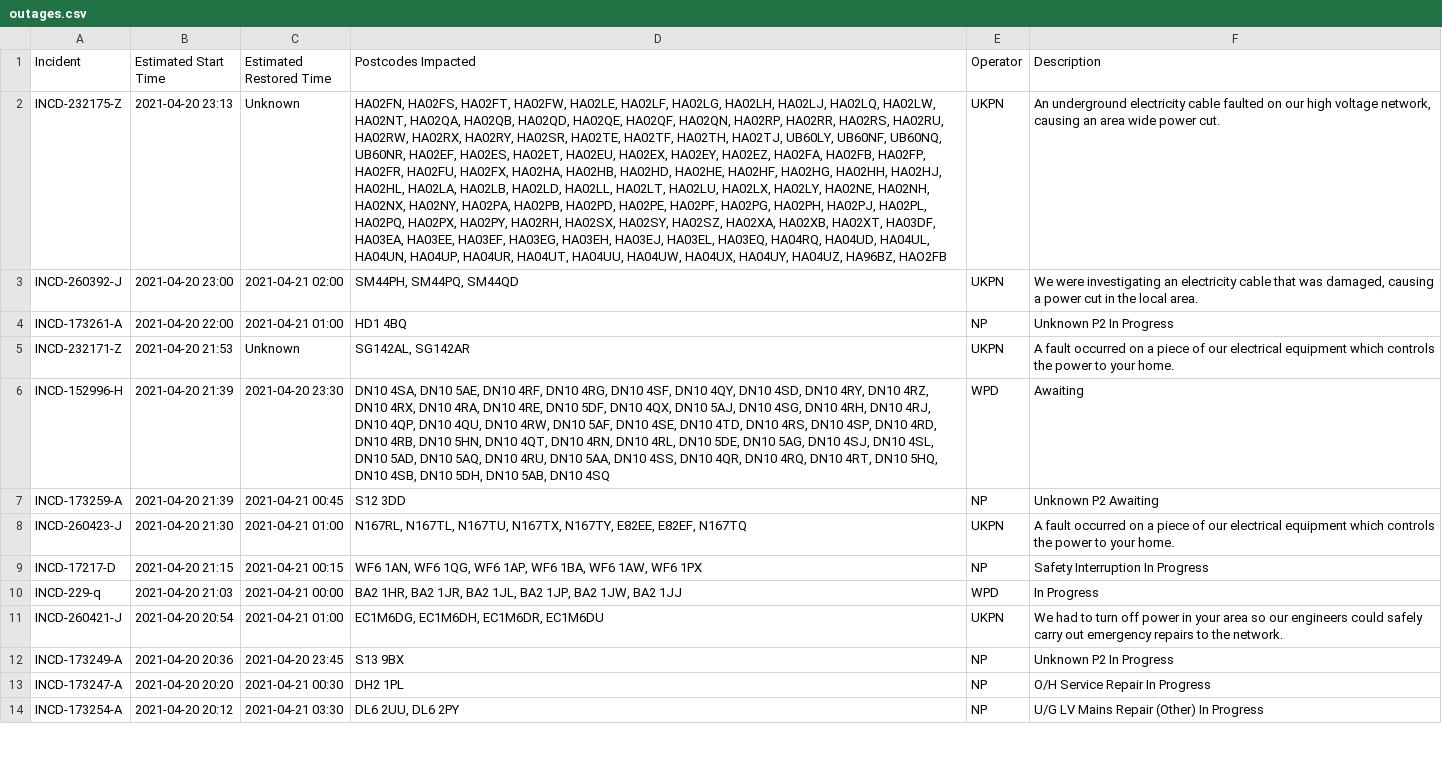
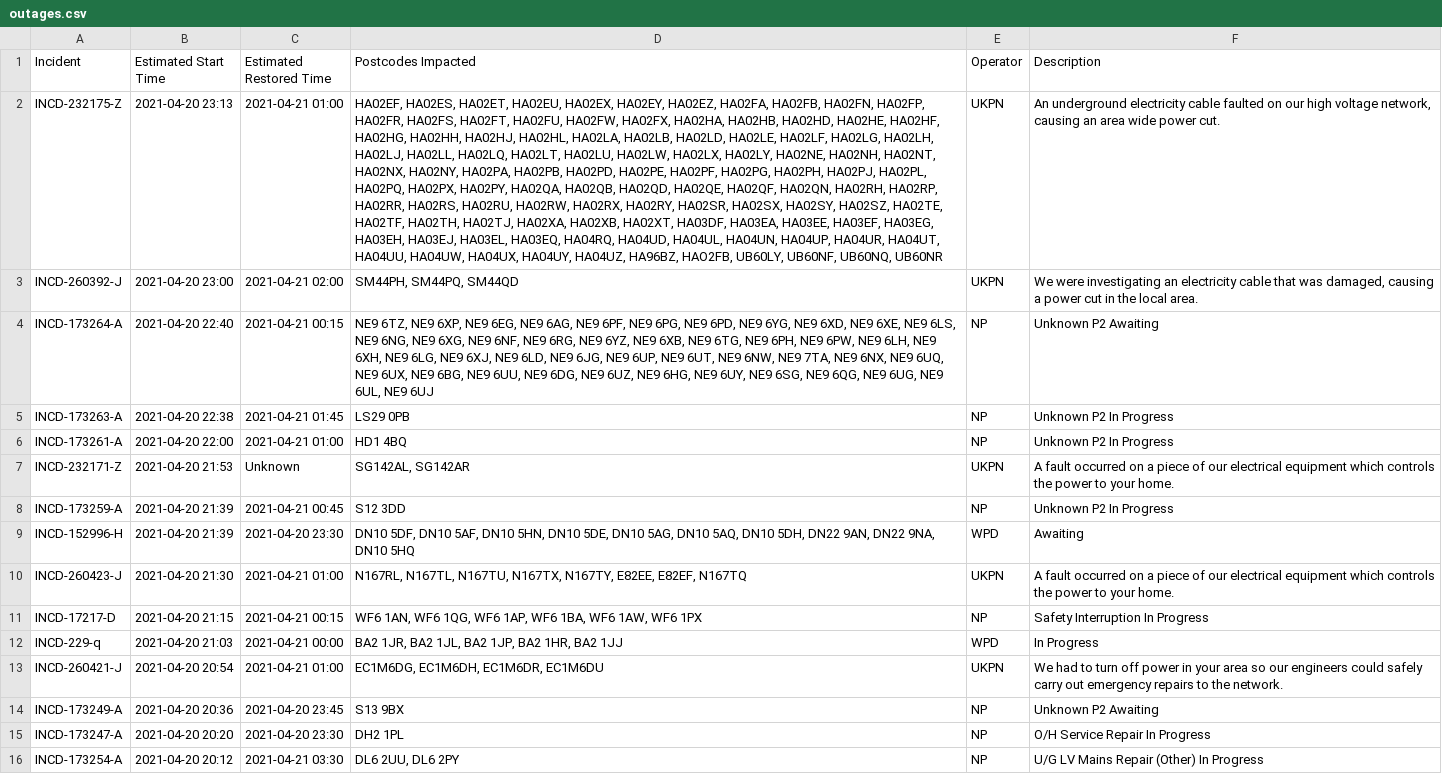
Before and after one commit to OSUKED/Outage-Watch, a CSV file: docs/data/outages.csv, drawn as a sheet; only a part is shown; removed rows and columns are numbered as before the commit, all else as after; the diff covers the shown part only; the diff names each change by its address in the sheet, - before the commit and + after, or states it on an @@ line.

```diff
--- a/docs/data/outages.csv
+++ b/docs/data/outages.csv
-C2 (Estimated Restored Time): Unknown
+C2 (Estimated Restored Time): 2021-04-21 01:00
-D2 (Postcodes Impacted): HA02FN, HA02FS, HA02FT, HA02FW, HA02LE, HA02LF, HA02LG, HA02LH, HA02LJ, HA02LQ, HA02LW, HA02NT, HA02QA, HA02QB, HA02QD, HA02QE, HA02QF, HA02QN, HA02RP, HA02RR, HA02RS, HA02RU, HA02RW, HA02RX, HA02RY, HA02SR, HA02TE, HA02TF, HA02TH, HA02TJ, UB60LY, UB60NF, UB60NQ, UB60NR, HA02EF, HA02ES, HA02ET, HA02EU, HA02EX, HA02EY, HA02EZ, HA02FA, HA02FB, HA02FP, HA02FR, HA02FU, HA02FX, HA02HA, HA02HB, HA02HD, HA02HE, HA02HF, HA02HG, HA02HH, HA02HJ, HA02HL, HA02LA, HA02LB, HA02LD, HA02LL, HA02LT, HA02LU, HA02LX, HA02LY, HA02NE, HA02NH, HA02NX, HA02NY, HA02PA, HA02PB, HA02PD, HA02PE, HA02PF, HA02PG, HA02PH, HA02PJ, HA02PL, HA02PQ, HA02PX, HA02PY, HA02RH, HA02SX, HA02SY, HA02SZ, HA02XA, HA02XB, HA02XT, HA03DF, HA03EA, HA03EE, HA03EF, HA03EG, HA03EH, HA03EJ, HA03EL, HA03EQ, HA04RQ, HA04UD, HA04UL, HA04UN, HA04UP, HA04UR, HA04UT, HA04UU, HA04UW, HA04UX, HA04UY, HA04UZ, HA96BZ, HAO2FB
+D2 (Postcodes Impacted): HA02EF, HA02ES, HA02ET, HA02EU, HA02EX, HA02EY, HA02EZ, HA02FA, HA02FB, HA02FN, HA02FP, HA02FR, HA02FS, HA02FT, HA02FU, HA02FW, HA02FX, HA02HA, HA02HB, HA02HD, HA02HE, HA02HF, HA02HG, HA02HH, HA02HJ, HA02HL, HA02LA, HA02LB, HA02LD, HA02LE, HA02LF, HA02LG, HA02LH, HA02LJ, HA02LL, HA02LQ, HA02LT, HA02LU, HA02LW, HA02LX, HA02LY, HA02NE, HA02NH, HA02NT, HA02NX, HA02NY, HA02PA, HA02PB, HA02PD, HA02PE, HA02PF, HA02PG, HA02PH, HA02PJ, HA02PL, HA02PQ, HA02PX, HA02PY, HA02QA, HA02QB, HA02QD, HA02QE, HA02QF, HA02QN, HA02RH, HA02RP, HA02RR, HA02RS, HA02RU, HA02RW, HA02RX, HA02RY, HA02SR, HA02SX, HA02SY, HA02SZ, HA02TE, HA02TF, HA02TH, HA02TJ, HA02XA, HA02XB, HA02XT, HA03DF, HA03EA, HA03EE, HA03EF, HA03EG, HA03EH, HA03EJ, HA03EL, HA03EQ, HA04RQ, HA04UD, HA04UL, HA04UN, HA04UP, HA04UR, HA04UT, HA04UU, HA04UW, HA04UX, HA04UY, HA04UZ, HA96BZ, HAO2FB, UB60LY, UB60NF, UB60NQ, UB60NR
+row 4: INCD-173264-A | 2021-04-20 22:40 | 2021-04-21 00:15 | NE9 6TZ, NE9 6XP, NE9 6EG, NE9 6AG, NE9 6PF, NE9 6PG, NE9 6PD, NE9 6YG, NE9 6XD, NE9 6XE, NE9 6LS, NE9 6NG, NE9 6XG, NE9 6NF, NE9 6RG, NE9 6YZ, NE9 6XB, NE9 6TG, NE9 6PH, NE9 6PW, NE9 6LH, NE9 6XH, NE9 6LG, NE9 6XJ, NE9 6LD, NE9 6JG, NE9 6UP, NE9 6UT, NE9 6NW, NE9 7TA, NE9 6NX, NE9 6UQ, NE9 6UX, NE9 6BG, NE9 6UU, NE9 6DG, NE9 6UZ, NE9 6HG, NE9 6UY, NE9 6SG, NE9 6QG, NE9 6UG, NE9 6UL, NE9 6UJ | NP | Unknown P2 Awaiting
+row 5: INCD-173263-A | 2021-04-20 22:38 | 2021-04-21 01:45 | LS29 0PB | NP | Unknown P2 In Progress
+row 8: INCD-173259-A | 2021-04-20 21:39 | 2021-04-21 00:45 | S12 3DD | NP | Unknown P2 In Progress
-D9 (Postcodes Impacted): DN10 4SA, DN10 5AE, DN10 4RF, DN10 4RG, DN10 4SF, DN10 4QY, DN10 4SD, DN10 4RY, DN10 4RZ, DN10 4RX, DN10 4RA, DN10 4RE, DN10 5DF, DN10 4QX, DN10 5AJ, DN10 4SG, DN10 4RH, DN10 4RJ, DN10 4QP, DN10 4QU, DN10 4RW, DN10 5AF, DN10 4SE, DN10 4TD, DN10 4RS, DN10 4SP, DN10 4RD, DN10 4RB, DN10 5HN, DN10 4QT, DN10 4RN, DN10 4RL, DN10 5DE, DN10 5AG, DN10 4SJ, DN10 4SL, DN10 5AD, DN10 5AQ, DN10 4RU, DN10 5AA, DN10 4SS, DN10 4QR, DN10 4RQ, DN10 4RT, DN10 5HQ, DN10 4SB, DN10 5DH, DN10 5AB, DN10 4SQ
+D9 (Postcodes Impacted): DN10 5DF, DN10 5AF, DN10 5HN, DN10 5DE, DN10 5AG, DN10 5AQ, DN10 5DH, DN22 9AN, DN22 9NA, DN10 5HQ
-row 7: INCD-173259-A | 2021-04-20 21:39 | 2021-04-21 00:45 | S12 3DD | NP | Unknown P2 Awaiting
-D12 (Postcodes Impacted): BA2 1HR, BA2 1JR, BA2 1JL, BA2 1JP, BA2 1JW, BA2 1JJ
+D12 (Postcodes Impacted): BA2 1JR, BA2 1JL, BA2 1JP, BA2 1HR, BA2 1JJ
-F14 (Description): Unknown P2 In Progress
+F14 (Description): Unknown P2 Awaiting
-C15 (Estimated Restored Time): 2021-04-21 00:30
+C15 (Estimated Restored Time): 2021-04-20 23:30
```
Also changed, not shown: 1 added row, 7 removed rows, 4 moved rows and 5 edited cells elsewhere in this file, 7 other files.
